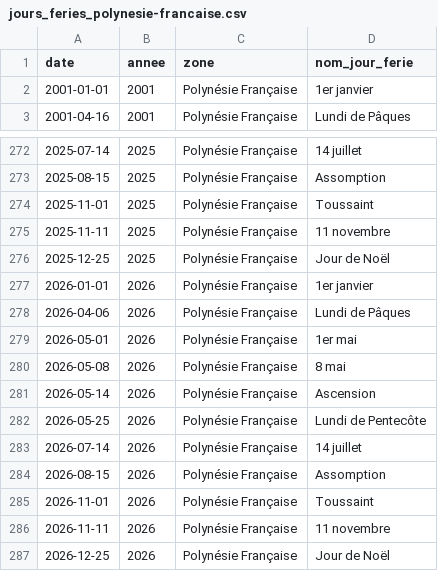
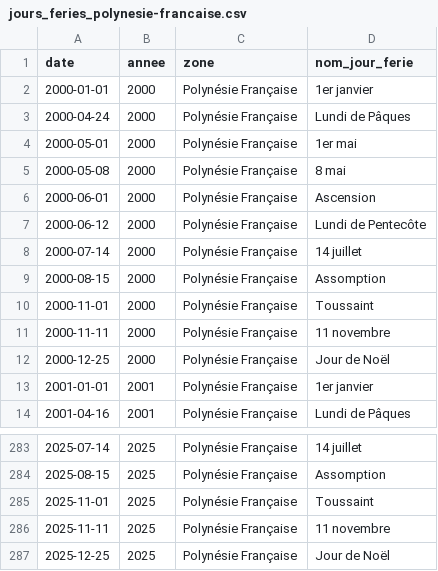
Before and after one commit to etalab/jours-feries-france-data, a CSV file: data/csv/jours_feries_polynesie-francaise.csv, drawn as a sheet; only a part is shown, gaps mark what is left out; the diff covers the shown part only.

```diff
--- a/data/csv/jours_feries_polynesie-francaise.csv
+++ b/data/csv/jours_feries_polynesie-francaise.csv
@@ -1,2 +1,13 @@
 date,annee,zone,nom_jour_ferie
+2000-01-01,2000,Polynésie Française,1er janvier
+2000-04-24,2000,Polynésie Française,Lundi de Pâques
+2000-05-01,2000,Polynésie Française,1er mai
+2000-05-08,2000,Polynésie Française,8 mai
+2000-06-01,2000,Polynésie Française,Ascension
+2000-06-12,2000,Polynésie Française,Lundi de Pentecôte
+2000-07-14,2000,Polynésie Française,14 juillet
+2000-08-15,2000,Polynésie Française,Assomption
+2000-11-01,2000,Polynésie Française,Toussaint
+2000-11-11,2000,Polynésie Française,11 novembre
+2000-12-25,2000,Polynésie Française,Jour de Noël
 2001-01-01,2001,Polynésie Française,1er janvier
@@ -276,12 +287 @@ date,annee,zone,nom_jour_ferie
 2025-12-25,2025,Polynésie Française,Jour de Noël
-2026-01-01,2026,Polynésie Française,1er janvier
-2026-04-06,2026,Polynésie Française,Lundi de Pâques
-2026-05-01,2026,Polynésie Française,1er mai
-2026-05-08,2026,Polynésie Française,8 mai
-2026-05-14,2026,Polynésie Française,Ascension
-2026-05-25,2026,Polynésie Française,Lundi de Pentecôte
-2026-07-14,2026,Polynésie Française,14 juillet
-2026-08-15,2026,Polynésie Française,Assomption
-2026-11-01,2026,Polynésie Française,Toussaint
-2026-11-11,2026,Polynésie Française,11 novembre
-2026-12-25,2026,Polynésie Française,Jour de Noël
```
Also changed, not shown: 1 moved row elsewhere in this file, data/csv/jours_feries.csv, data/csv/jours_feries_guyane.csv, 43 other files.
